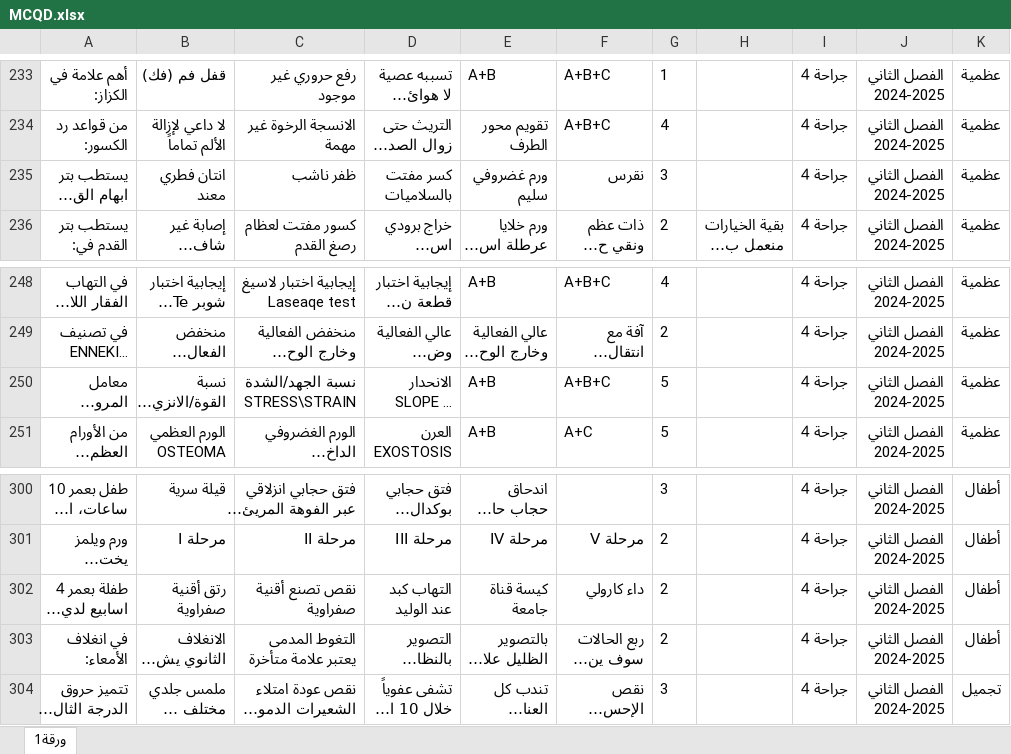
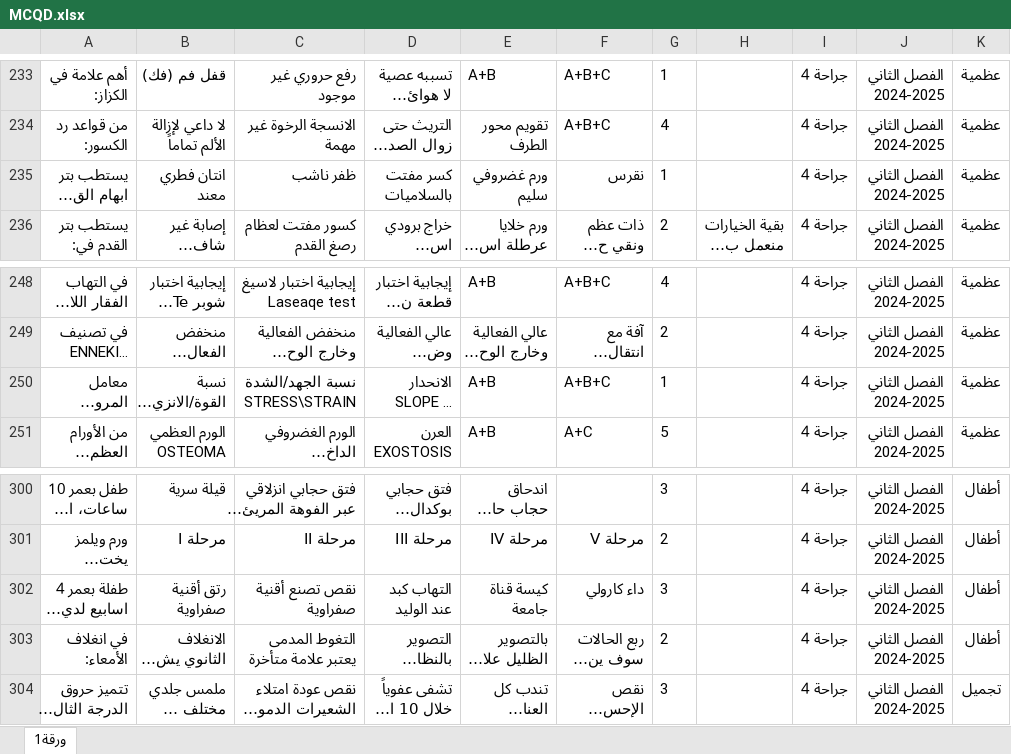
Before and after one commit to webdr-creator/Excel, an Excel workbook: MCQD.xlsx, sheet ورقة1, drawn as a sheet; only a part is shown, gaps mark what is left out; long unchanged cells end in …; values as stored, in another font and other column widths than the file's, no borders; the diff names each change by its address in the sheet, - before the commit and + after, or states it on an @@ line.

Commit message:
WAY Corrector - تحديث الملف: 10/6/2025, 5:53:53 PM

```diff
--- a/MCQD.xlsx (sheet ورقة1)
+++ b/MCQD.xlsx (sheet ورقة1)
-G235: 3
+G235: 1
-G250: 5
+G250: 1
-G302: 2
+G302: 3
```
